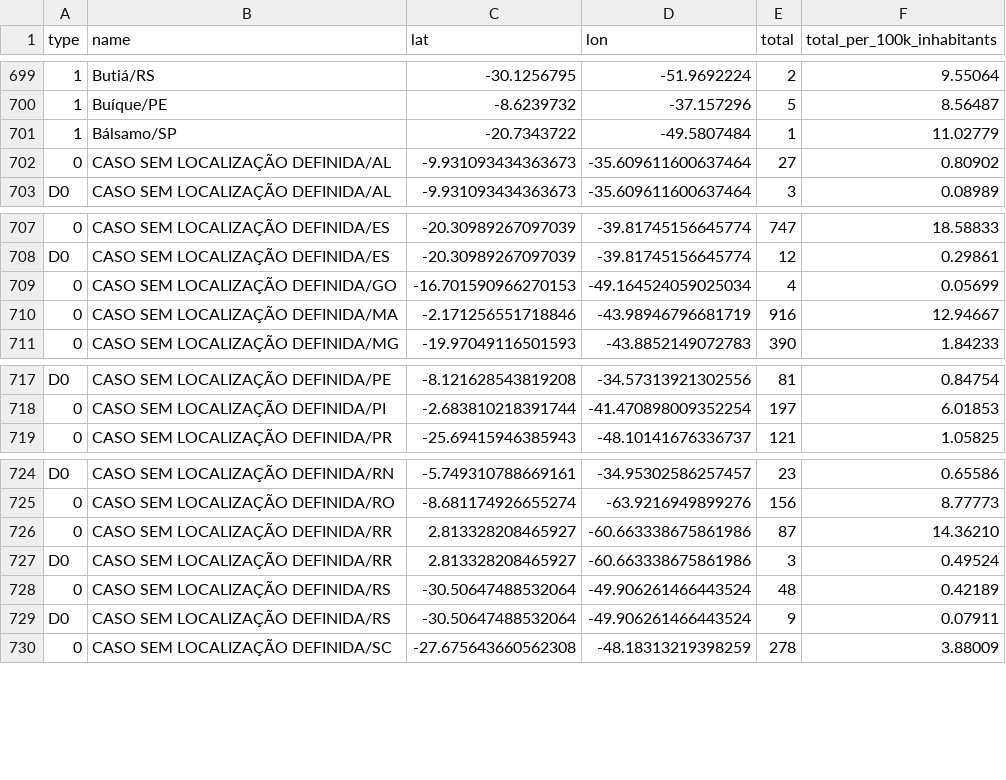
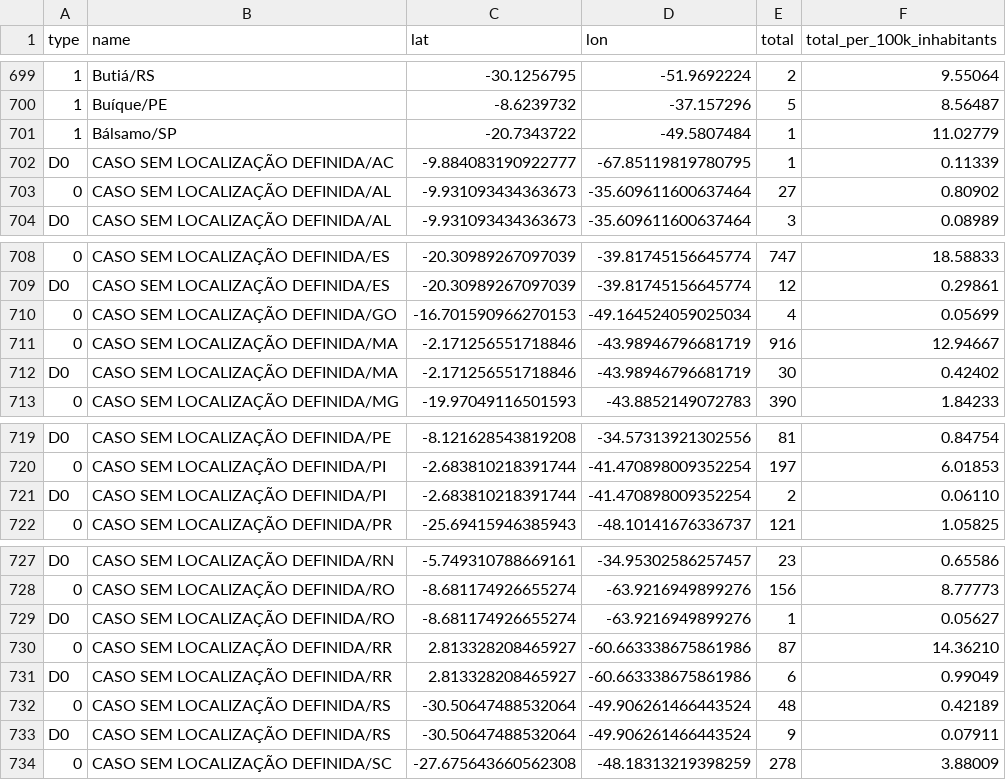
Before and after one commit to vdilego/covid19br, a CSV file: cases-gps.csv, drawn as a sheet; only a part is shown, gaps mark what is left out; addresses are those after the commit; the diff names each change by its address in the sheet, - before the commit and + after, or states it on an @@ line.

```diff
--- a/cases-gps.csv
+++ b/cases-gps.csv
+row 702: D0 | CASO SEM LOCALIZAÇÃO DEFINIDA/AC | -9.884083190922777 | -67.85119819780795 | 1 | 0.11339
+row 712: D0 | CASO SEM LOCALIZAÇÃO DEFINIDA/MA | -2.171256551718846 | -43.98946796681719 | 30 | 0.42402
+row 721: D0 | CASO SEM LOCALIZAÇÃO DEFINIDA/PI | -2.683810218391744 | -41.470898009352254 | 2 | 0.06110
+row 729: D0 | CASO SEM LOCALIZAÇÃO DEFINIDA/RO | -8.681174926655274 | -63.9216949899276 | 1 | 0.05627
-E731 (total): 3
+E731 (total): 6
-F731 (total_per_100k_inhabitants): 0.49524
+F731 (total_per_100k_inhabitants): 0.99049
```
Also changed, not shown: cases-brazil-cities.csv, cases-brazil-states.csv, 3 other files.
